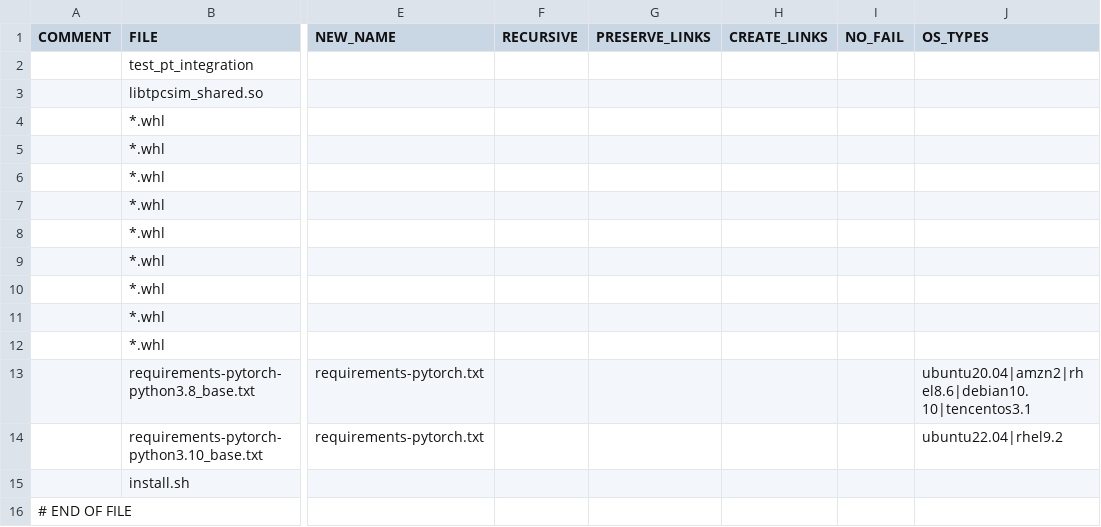
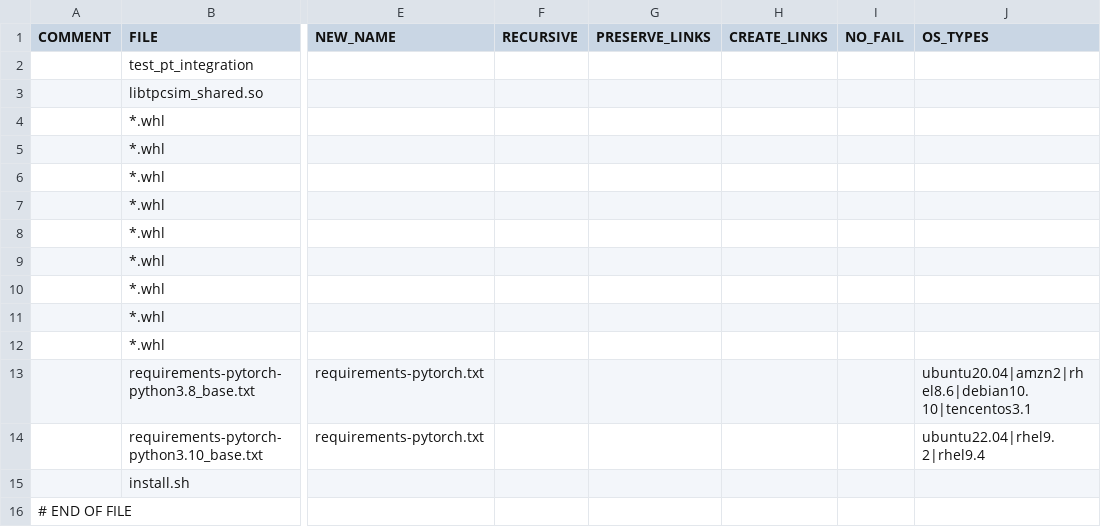
Before and after one commit to HabanaAI/gaudi-pytorch-bridge, a CSV file: .devops/cd/build/package_current.csv, drawn as a sheet; only a part is shown, gaps mark what is left out; the diff names each change by its address in the sheet, - before the commit and + after, or states it on an @@ line.

Commit message:
cd: PT - add support RHEL9.4
Change-Id: If7f73ff14fa6c33644bb1d042cfb49613d69d854
Signed-off-by: Internal Developer <internal-developer@intel.com>

```diff
--- a/.devops/cd/build/package_current.csv
+++ b/.devops/cd/build/package_current.csv
-J14 (OS_TYPES): ubuntu22.04|rhel9.2
+J14 (OS_TYPES): ubuntu22.04|rhel9.2|rhel9.4
```
